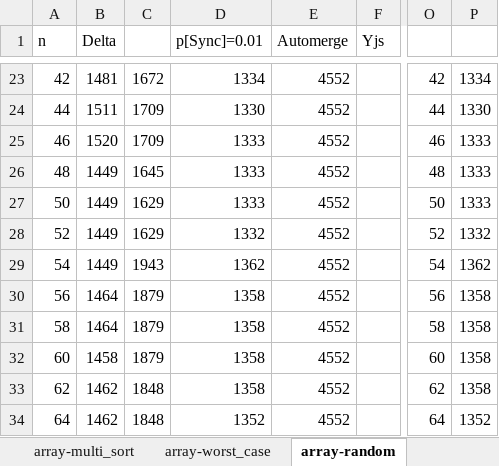
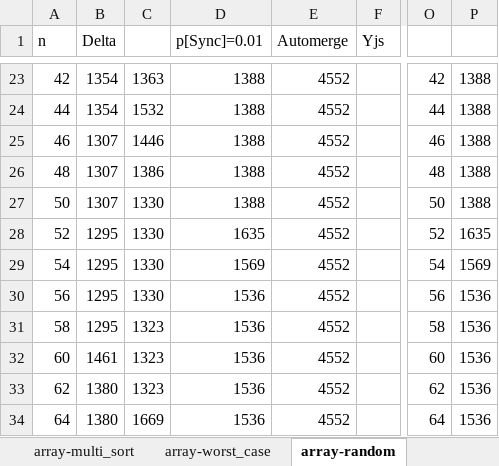
Before and after one commit to crdt-ibm-research/json-delta-crdt, an Excel workbook: results/results.xlsx, sheet array-random, drawn as a sheet; only a part is shown, gaps mark what is left out; values as stored, in another font and other column widths than the file's, no borders; charts and pictures not drawn; the diff covers the shown part only; the diff names each change by its address in the sheet, - before the commit and + after, or states it on an @@ line.

```diff
--- a/results/results.xlsx (sheet array-random)
+++ b/results/results.xlsx (sheet array-random)
-B23 (Delta): 1481
+B23 (Delta): 1354
-C23: 1672
+C23: 1363
-D23 (p[Sync]=0.01): 1334
+D23 (p[Sync]=0.01): 1388
-P23: 1334
+P23: 1388
-B24 (Delta): 1511
+B24 (Delta): 1354
-C24: 1709
+C24: 1532
-D24 (p[Sync]=0.01): 1330
+D24 (p[Sync]=0.01): 1388
-P24: 1330
+P24: 1388
-B25 (Delta): 1520
+B25 (Delta): 1307
-C25: 1709
+C25: 1446
-D25:D27 (p[Sync]=0.01): 1333
+D25:D27 (p[Sync]=0.01): 1388
-P25:P27: 1333
+P25:P27: 1388
-B26:B27 (Delta): 1449
+B26:B27 (Delta): 1307
-C26: 1645
+C26: 1386
-C27:C28: 1629
+C27:C28: 1330
-B28:B29 (Delta): 1449
+B28:B29 (Delta): 1295
-D28 (p[Sync]=0.01): 1332
+D28 (p[Sync]=0.01): 1635
-P28: 1332
+P28: 1635
-C29: 1943
+C29: 1330
-D29 (p[Sync]=0.01): 1362
+D29 (p[Sync]=0.01): 1569
-P29: 1362
+P29: 1569
-B30:B31 (Delta): 1464
+B30:B31 (Delta): 1295
-C30: 1879
+C30: 1330
-D30:D33 (p[Sync]=0.01): 1358
+D30:D33 (p[Sync]=0.01): 1536
-P30:P33: 1358
+P30:P33: 1536
-C31:C32: 1879
+C31:C32: 1323
-B32 (Delta): 1458
+B32 (Delta): 1461
-B33:B34 (Delta): 1462
+B33:B34 (Delta): 1380
-C33: 1848
+C33: 1323
-C34: 1848
+C34: 1669
-D34 (p[Sync]=0.01): 1352
+D34 (p[Sync]=0.01): 1536
-P34: 1352
+P34: 1536
```
Also changed, not shown: 359 edited cells elsewhere in this sheet, sheet array-insert-only, sheet array-update, sheet map-insert-delete, sheet array-sort, sheet array-worst_case, sheet array-multi_sort, other sheet tabs, charts or pictures, 3 other files.
